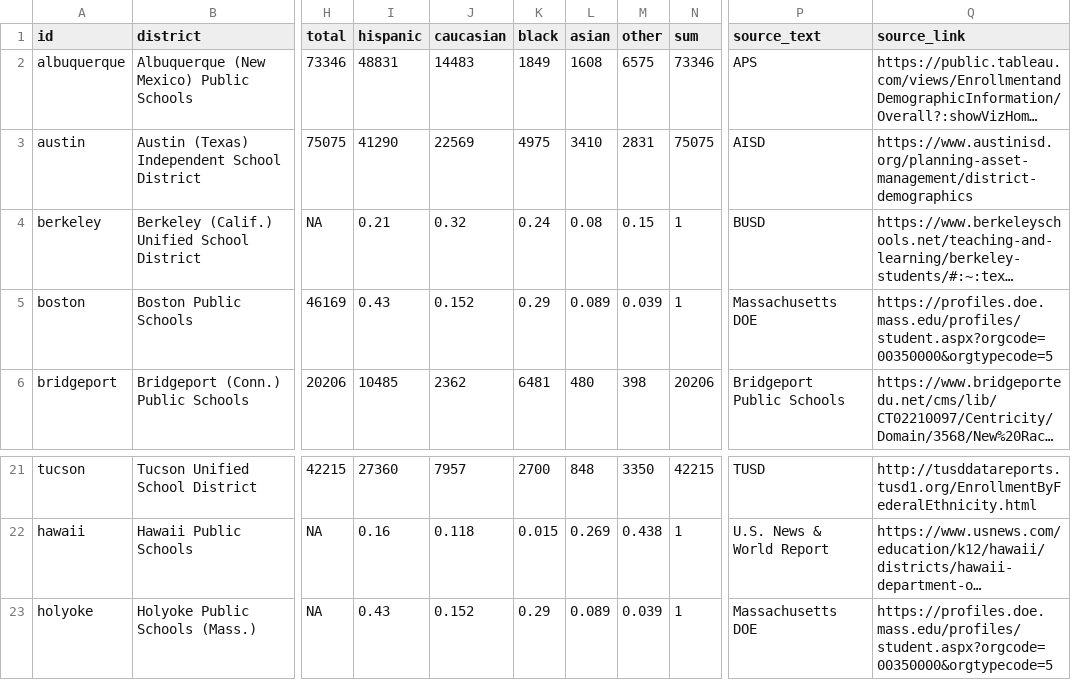
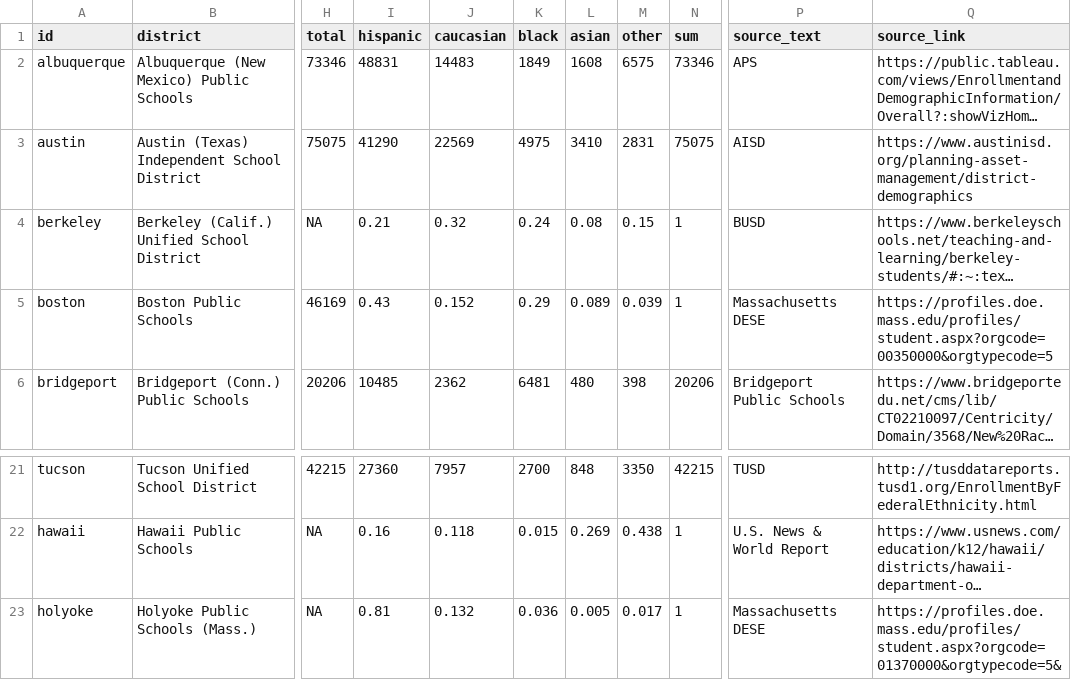
Before and after one commit to Yuriko-Schumacher/es-map-draft, a CSV file: public/data/districts.csv, drawn as a sheet; only a part is shown, gaps mark what is left out; long unchanged cells end in …; the diff names each change by its address in the sheet, - before the commit and + after, or states it on an @@ line.

```diff
--- a/public/data/districts.csv
+++ b/public/data/districts.csv
-P5 (source_text): Massachusetts DOE
+P5 (source_text): Massachusetts DESE
-I23 (hispanic): 0.43
+I23 (hispanic): 0.81
-J23 (caucasian): 0.152
+J23 (caucasian): 0.132
-K23 (black): 0.29
+K23 (black): 0.036
-L23 (asian): 0.089
+L23 (asian): 0.005
-M23 (other): 0.039
+M23 (other): 0.017
-P23 (source_text): Massachusetts DOE
+P23 (source_text): Massachusetts DESE
-Q23 (source_link): https://profiles.doe.mass.edu/profiles/student.aspx?orgcode=00350000&orgtypecode=5
+Q23 (source_link): https://profiles.doe.mass.edu/profiles/student.aspx?orgcode=01370000&orgtypecode=5&
```
Also changed, not shown: 1 other file.
